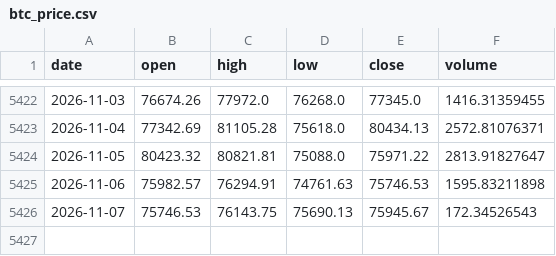
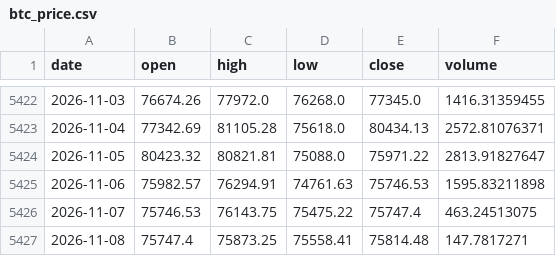
Before and after one commit to brguih/BTC-INDEX, a CSV file: data/cache/btc_price.csv, drawn as a sheet; only a part is shown, gaps mark what is left out.

```diff
--- a/data/cache/btc_price.csv
+++ b/data/cache/btc_price.csv
@@ -5425,2 +5425,3 @@ date,open,high,low,close,volume
 2026-11-06,75982.57,76294.91,74761.63,75746.53,1595.83211898
-2026-11-07,75746.53,76143.75,75690.13,75945.67,172.34526543
+2026-11-07,75746.53,76143.75,75475.22,75747.4,463.24513075
+2026-11-08,75747.4,75873.25,75558.41,75814.48,147.7817271
```
Also changed, not shown: data/cache/fear_greed.csv, data/cache/mvrv.csv.
